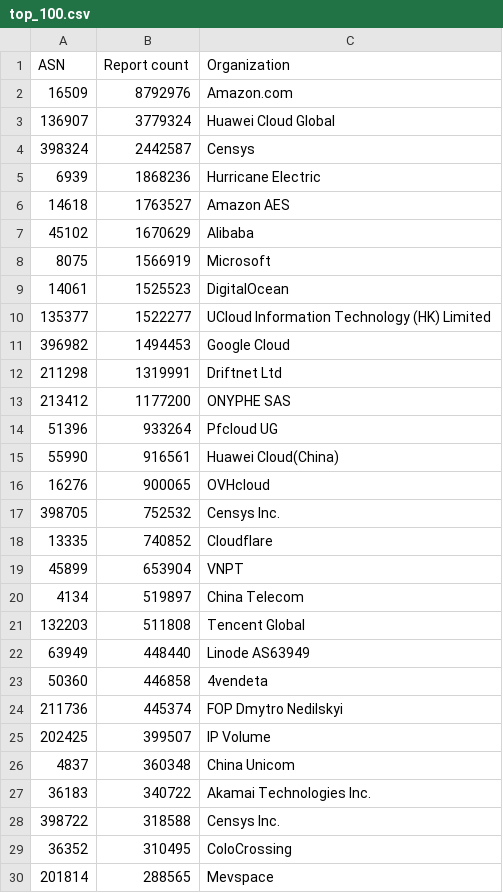
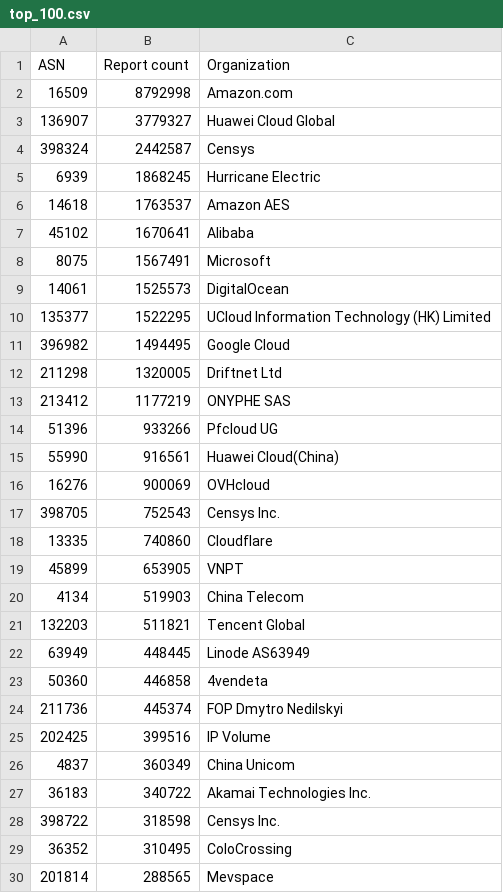
Before and after one commit to O-X-L/risk-db-lists, a CSV file: asn/top_100.csv, drawn as a sheet; only a part is shown; the diff covers the shown part only.

```diff
--- a/asn/top_100.csv
+++ b/asn/top_100.csv
@@ -1,29 +1,29 @@
 ASN,Report count,Organization
-16509,8792976,Amazon.com
-136907,3779324,Huawei Cloud Global
+16509,8792998,Amazon.com
+136907,3779327,Huawei Cloud Global
 398324,2442587,Censys
-6939,1868236,Hurricane Electric
-14618,1763527,Amazon AES
-45102,1670629,Alibaba
-8075,1566919,Microsoft
-14061,1525523,DigitalOcean
-135377,1522277,UCloud Information Technology (HK) Limited
-396982,1494453,Google Cloud
-211298,1319991,Driftnet Ltd
-213412,1177200,ONYPHE SAS
-51396,933264,Pfcloud UG
+6939,1868245,Hurricane Electric
+14618,1763537,Amazon AES
+45102,1670641,Alibaba
+8075,1567491,Microsoft
+14061,1525573,DigitalOcean
+135377,1522295,UCloud Information Technology (HK) Limited
+396982,1494495,Google Cloud
+211298,1320005,Driftnet Ltd
+213412,1177219,ONYPHE SAS
+51396,933266,Pfcloud UG
 55990,916561,Huawei Cloud(China)
-16276,900065,OVHcloud
-398705,752532,Censys Inc.
-13335,740852,Cloudflare
-45899,653904,VNPT
-4134,519897,China Telecom
-132203,511808,Tencent Global
-63949,448440,Linode AS63949
+16276,900069,OVHcloud
+398705,752543,Censys Inc.
+13335,740860,Cloudflare
+45899,653905,VNPT
+4134,519903,China Telecom
+132203,511821,Tencent Global
+63949,448445,Linode AS63949
 50360,446858,4vendeta
 211736,445374,FOP Dmytro Nedilskyi
-202425,399507,IP Volume
-4837,360348,China Unicom
+202425,399516,IP Volume
+4837,360349,China Unicom
 36183,340722,Akamai Technologies Inc.
-398722,318588,Censys Inc.
+398722,318598,Censys Inc.
 36352,310495,ColoCrossing
```
Also changed, not shown: 21 edited cells elsewhere in this file, asn/top_1000.csv, asn/top_10000.csv, 25 other files.
